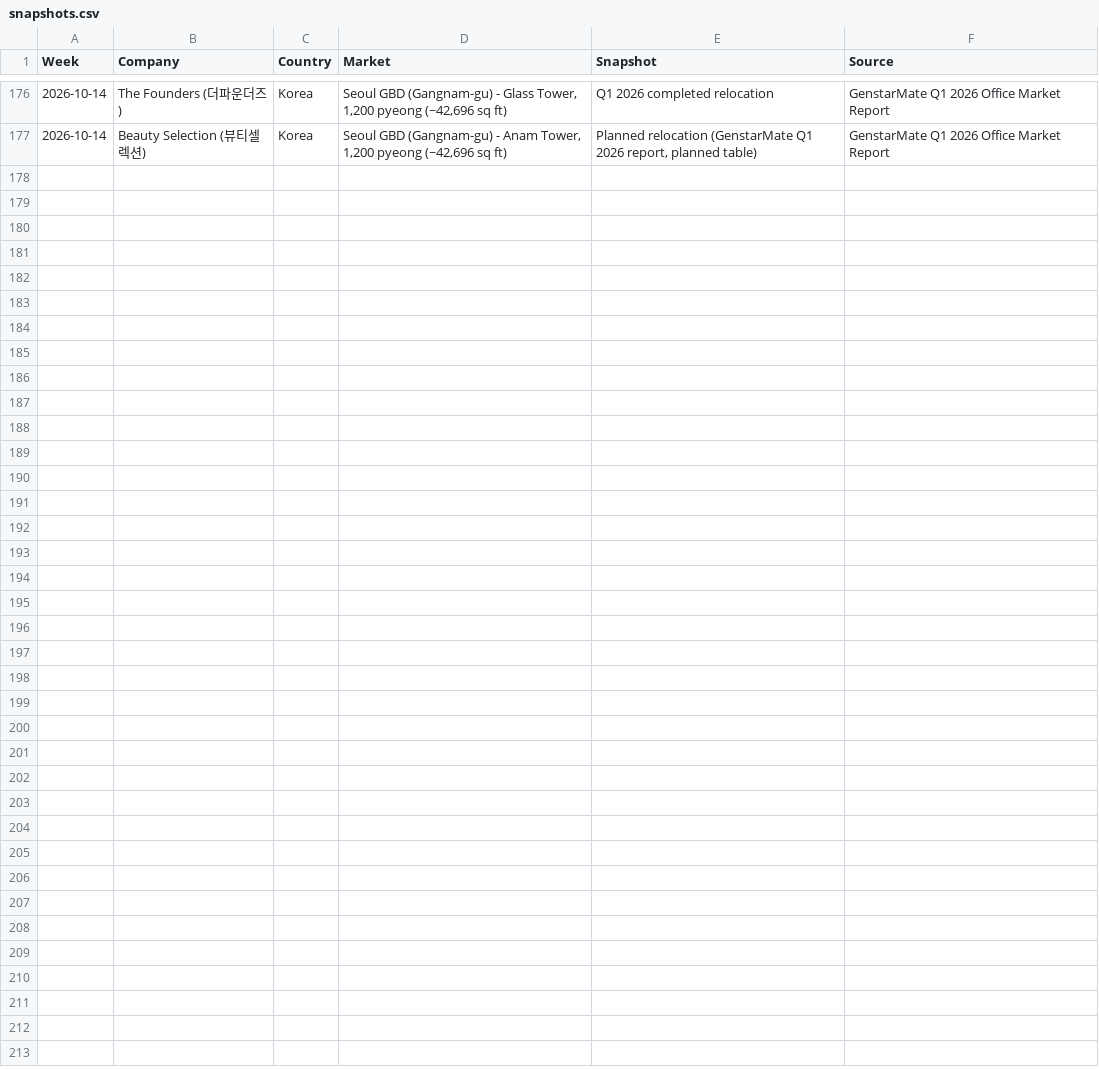
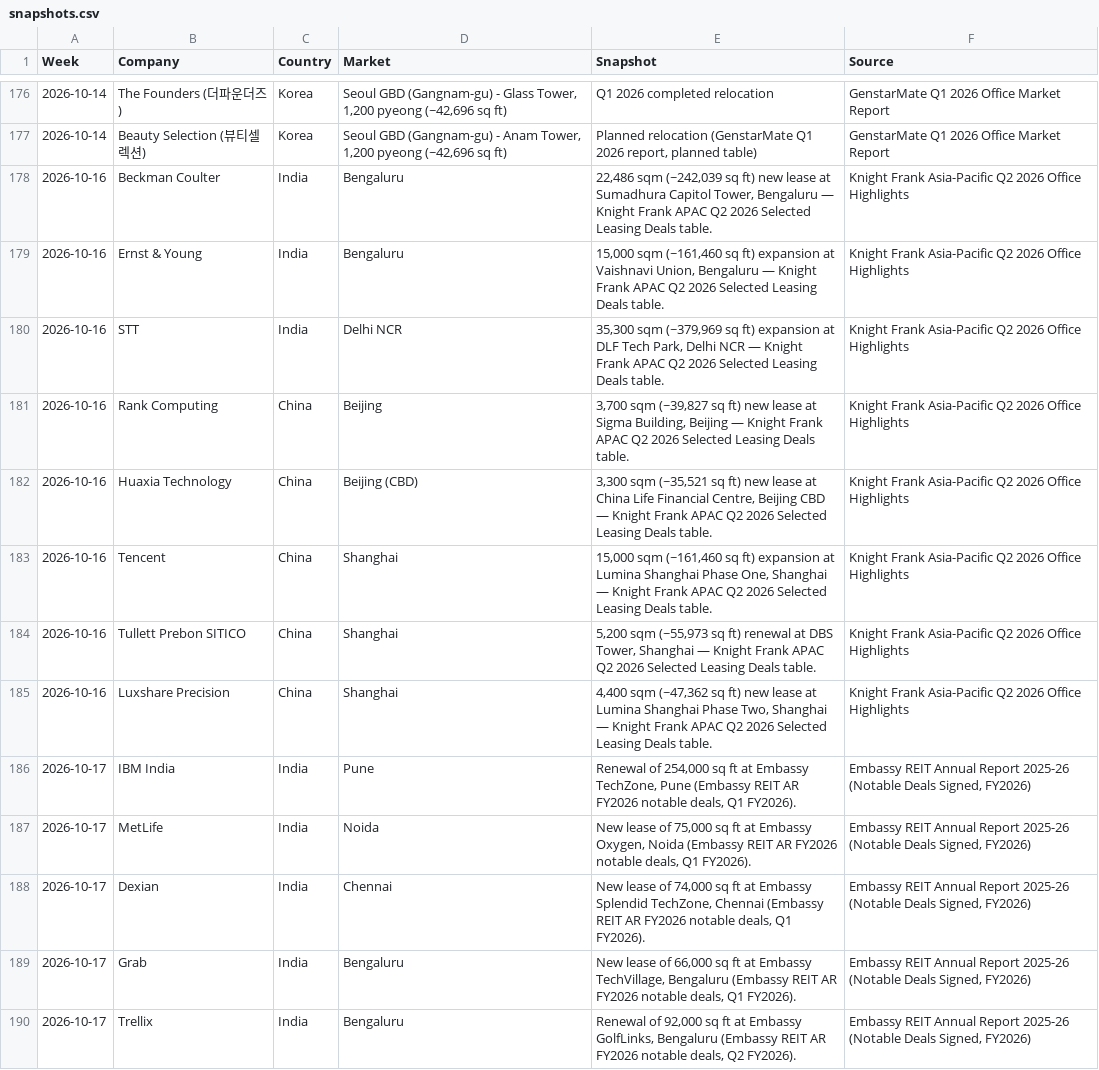
Before and after one commit to Steelcase-APAC/lead-IQ, a CSV file: data/snapshots.csv, drawn as a sheet; only a part is shown, gaps mark what is left out; the diff covers the shown part only.

Commit message:
v2.30: First-Mover Engagement Reframe with multi-deal expansion and Unsure rule

```diff
--- a/data/snapshots.csv
+++ b/data/snapshots.csv
@@ -177,0 +178,13 @@
+2026-10-16,Beckman Coulter,India,Bengaluru,"22,486 sqm (~242,039 sq ft) new lease at Sumadhura Capitol Tower, Bengaluru — Knight Frank APAC Q2 2026 Selected Leasing Deals table.",Knight Frank Asia-Pacific Q2 2026 Office Highlights
+2026-10-16,Ernst & Young,India,Bengaluru,"15,000 sqm (~161,460 sq ft) expansion at Vaishnavi Union, Bengaluru — Knight Frank APAC Q2 2026 Selected Leasing Deals table.",Knight Frank Asia-Pacific Q2 2026 Office Highlights
+2026-10-16,STT,India,Delhi NCR,"35,300 sqm (~379,969 sq ft) expansion at DLF Tech Park, Delhi NCR — Knight Frank APAC Q2 2026 Selected Leasing Deals table.",Knight Frank Asia-Pacific Q2 2026 Office Highlights
+2026-10-16,Rank Computing,China,Beijing,"3,700 sqm (~39,827 sq ft) new lease at Sigma Building, Beijing — Knight Frank APAC Q2 2026 Selected Leasing Deals table.",Knight Frank Asia-Pacific Q2 2026 Office Highlights
+2026-10-16,Huaxia Technology,China,Beijing (CBD),"3,300 sqm (~35,521 sq ft) new lease at China Life Financial Centre, Beijing CBD — Knight Frank APAC Q2 2026 Selected Leasing Deals table.",Knight Frank Asia-Pacific Q2 2026 Office Highlights
+2026-10-16,Tencent,China,Shanghai,"15,000 sqm (~161,460 sq ft) expansion at Lumina Shanghai Phase One, Shanghai — Knight Frank APAC Q2 2026 Selected Leasing Deals table.",Knight Frank Asia-Pacific Q2 2026 Office Highlights
+2026-10-16,Tullett Prebon SITICO,China,Shanghai,"5,200 sqm (~55,973 sq ft) renewal at DBS Tower, Shanghai — Knight Frank APAC Q2 2026 Selected Leasing Deals table.",Knight Frank Asia-Pacific Q2 2026 Office Highlights
+2026-10-16,Luxshare Precision,China,Shanghai,"4,400 sqm (~47,362 sq ft) new lease at Lumina Shanghai Phase Two, Shanghai — Knight Frank APAC Q2 2026 Selected Leasing Deals table.",Knight Frank Asia-Pacific Q2 2026 Office Highlights
+2026-10-17,IBM India,India,Pune,"Renewal of 254,000 sq ft at Embassy TechZone, Pune (Embassy REIT AR FY2026 notable deals, Q1 FY2026).","Embassy REIT Annual Report 2025-26 (Notable Deals Signed, FY2026)"
+2026-10-17,MetLife,India,Noida,"New lease of 75,000 sq ft at Embassy Oxygen, Noida (Embassy REIT AR FY2026 notable deals, Q1 FY2026).","Embassy REIT Annual Report 2025-26 (Notable Deals Signed, FY2026)"
+2026-10-17,Dexian,India,Chennai,"New lease of 74,000 sq ft at Embassy Splendid TechZone, Chennai (Embassy REIT AR FY2026 notable deals, Q1 FY2026).","Embassy REIT Annual Report 2025-26 (Notable Deals Signed, FY2026)"
+2026-10-17,Grab,India,Bengaluru,"New lease of 66,000 sq ft at Embassy TechVillage, Bengaluru (Embassy REIT AR FY2026 notable deals, Q1 FY2026).","Embassy REIT Annual Report 2025-26 (Notable Deals Signed, FY2026)"
+2026-10-17,Trellix,India,Bengaluru,"Renewal of 92,000 sq ft at Embassy GolfLinks, Bengaluru (Embassy REIT AR FY2026 notable deals, Q2 FY2026).","Embassy REIT Annual Report 2025-26 (Notable Deals Signed, FY2026)"
```
Also changed, not shown: 13 added rows elsewhere in this file, data/china.csv, data/india.csv, 14 other files.
